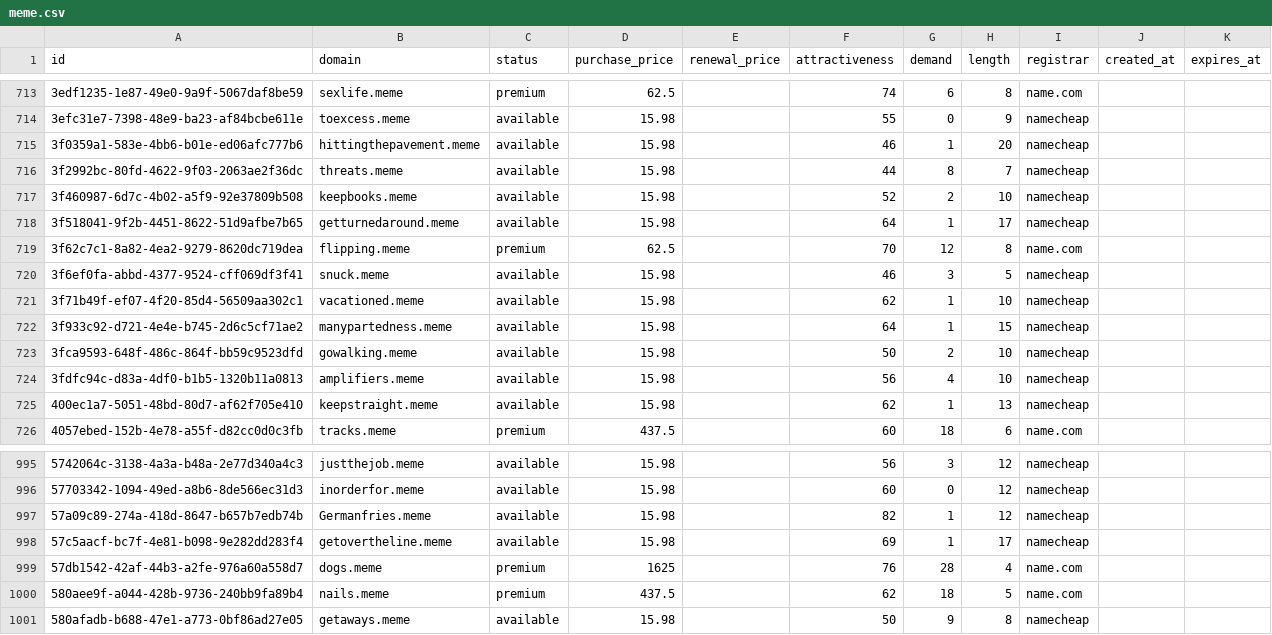
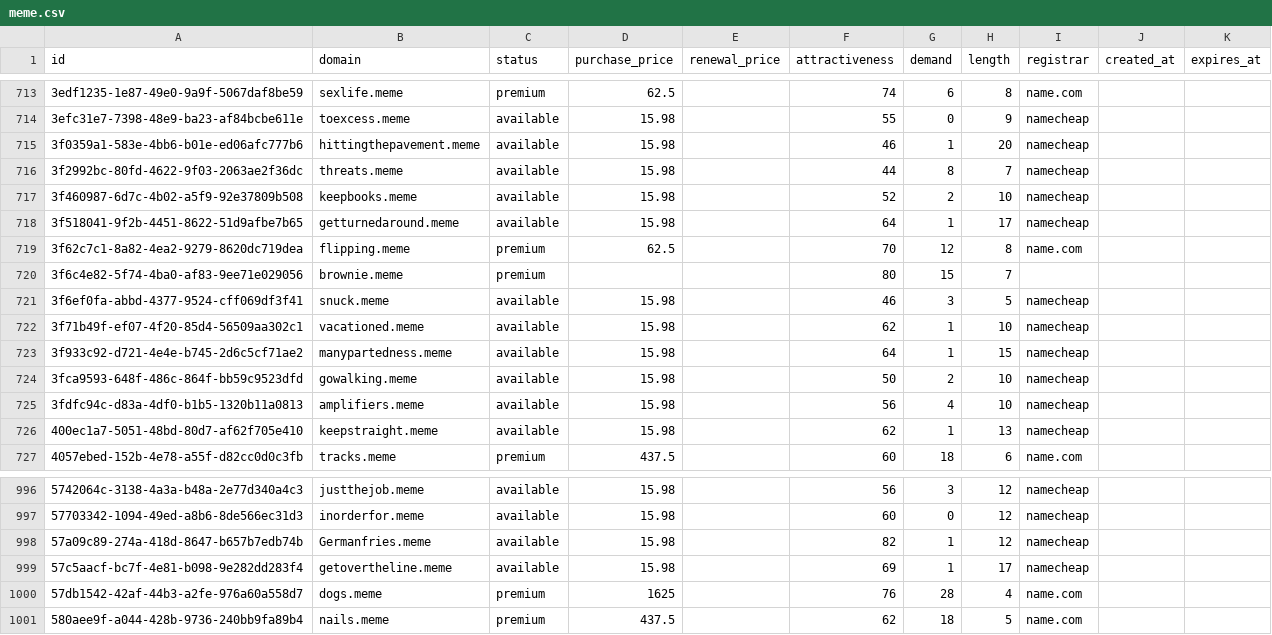
Before and after one commit to UniqueDomains/meme-oneword-domains, a CSV file: meme.csv, drawn as a sheet; only a part is shown, gaps mark what is left out; removed rows and columns are numbered as before the commit, all else as after; the diff names each change by its address in the sheet, - before the commit and + after, or states it on an @@ line.

Commit message:
Domains update

```diff
--- a/meme.csv
+++ b/meme.csv
+row 720: 3f6c4e82-5f74-4ba0-af83-9ee71e029056 | brownie.meme | premium |  |  | 80 | 15 | 7
-row 1001: 580afadb-b688-47e1-a773-0bf86ad27e05 | getaways.meme | available | 15.98 |  | 50 | 9 | 8 | namecheap
```
Also changed, not shown: 4 other files.
